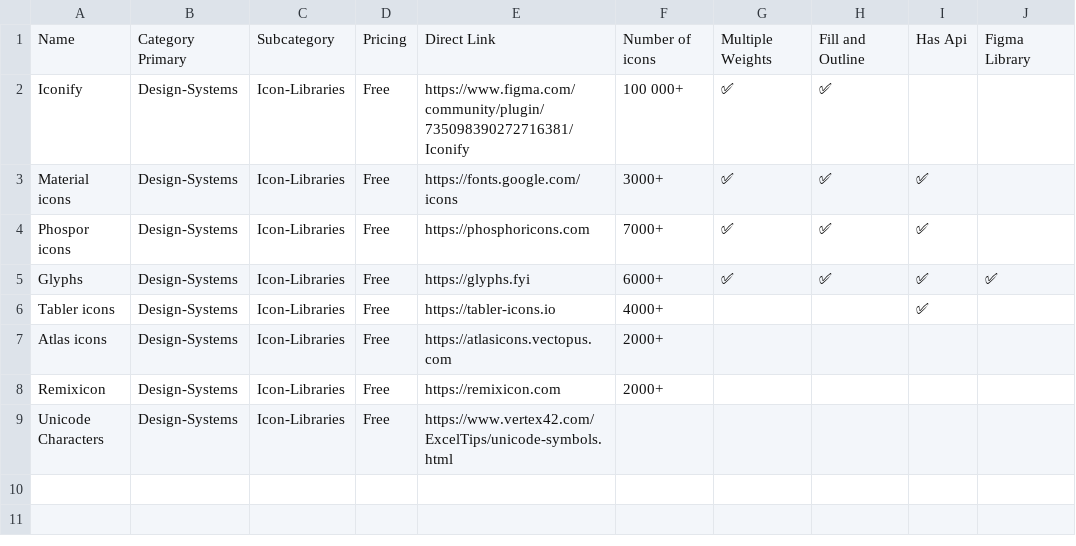
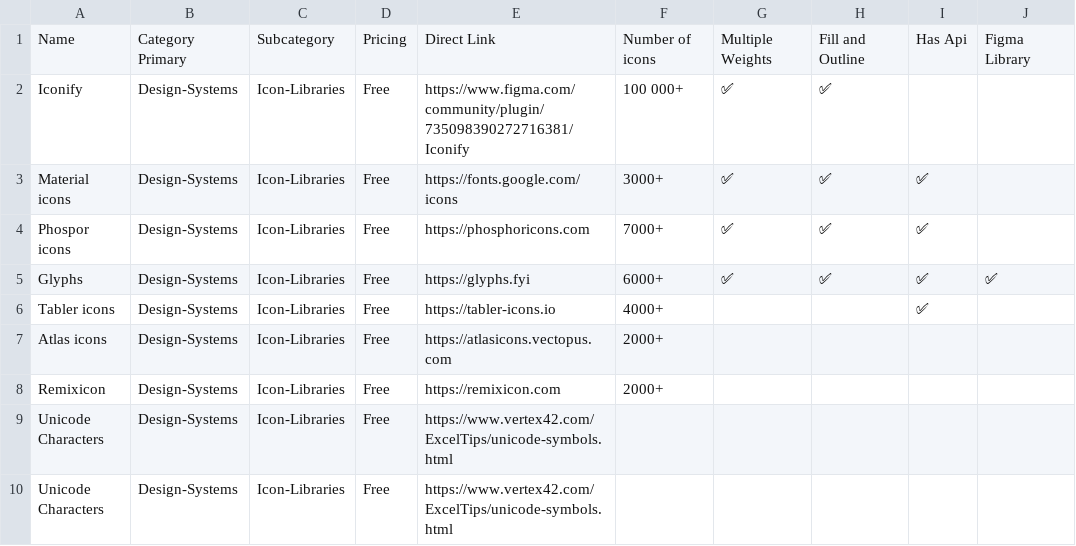
Before and after one commit to michalklimt/UItootling-experiments, a CSV file: IconLibraries.csv, drawn as a sheet.

Commit message:
Update IconLibraries.csv

```diff
--- a/IconLibraries.csv
+++ b/IconLibraries.csv
@@ -9 +9,2 @@ Remixicon,Design-Systems,Icon-Libraries,Free,https://remixicon.com,2000+,,,,
 Unicode Characters,Design-Systems,Icon-Libraries,Free,https://www.vertex42.com/ExcelTips/unicode-symbols.html,,,,,
+Unicode Characters,Design-Systems,Icon-Libraries,Free,https://www.vertex42.com/ExcelTips/unicode-symbols.html,,,,,
```
